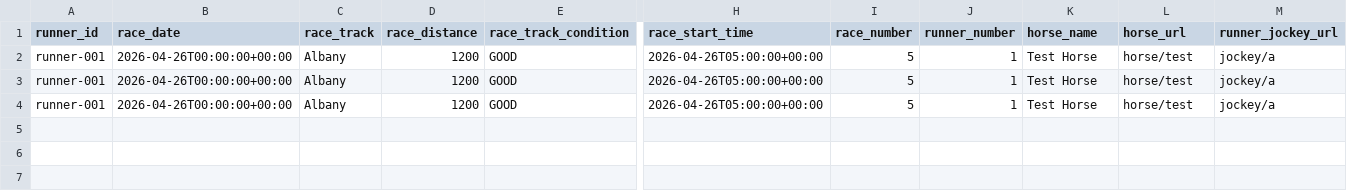
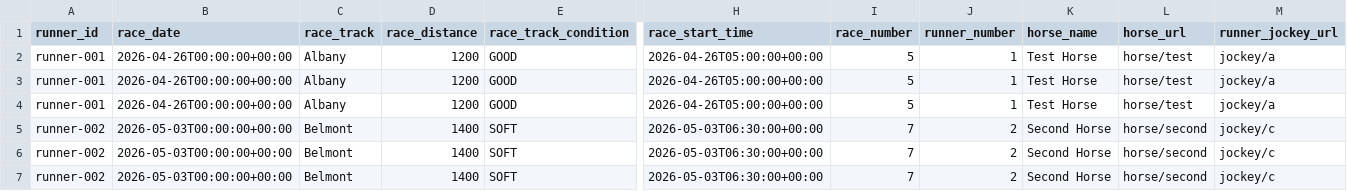
Before and after one commit to mmollomb/racing_data, a CSV file: data/examples/sample_runner_history.csv, drawn as a sheet; only a part is shown, gaps mark what is left out; rows hold the shown columns only; the diff names each change by its address in the sheet, - before the commit and + after, or states it on an @@ line.

Commit message:
Expand local feature example to multiple runners

```diff
--- a/data/examples/sample_runner_history.csv
+++ b/data/examples/sample_runner_history.csv
+row 5: runner-002 | 2026-05-03T00:00:00+00:00 | Belmont | 1400 | SOFT | 2026-05-03T06:30:00+00:00 | 7 | 2 | Second Horse | horse/second | jockey/c
+row 6: runner-002 | 2026-05-03T00:00:00+00:00 | Belmont | 1400 | SOFT | 2026-05-03T06:30:00+00:00 | 7 | 2 | Second Horse | horse/second | jockey/c
+row 7: runner-002 | 2026-05-03T00:00:00+00:00 | Belmont | 1400 | SOFT | 2026-05-03T06:30:00+00:00 | 7 | 2 | Second Horse | horse/second | jockey/c
```
Also changed, not shown: data/examples/runner_features.csv.
